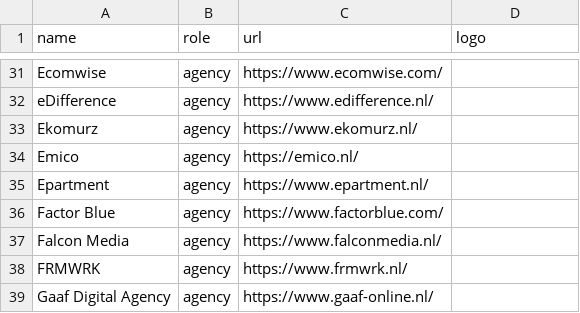
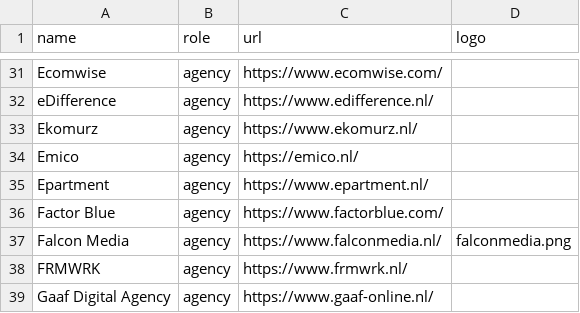
Before and after one commit to mage-os-nl/mage-os.nl, a CSV file: content/data/directory.csv, drawn as a sheet; only a part is shown, gaps mark what is left out.

Commit message:
ADD: falconmedia logo

```diff
--- a/content/data/directory.csv
+++ b/content/data/directory.csv
@@ -36,3 +36,3 @@
 "Factor Blue", "agency", "https://www.factorblue.com/", ""
-"Falcon Media", "agency", "https://www.falconmedia.nl/", ""
+"Falcon Media", "agency", "https://www.falconmedia.nl/", "falconmedia.png"
 "FRMWRK", "agency", "https://www.frmwrk.nl/", ""
```
Also changed, not shown: 1 other file.
